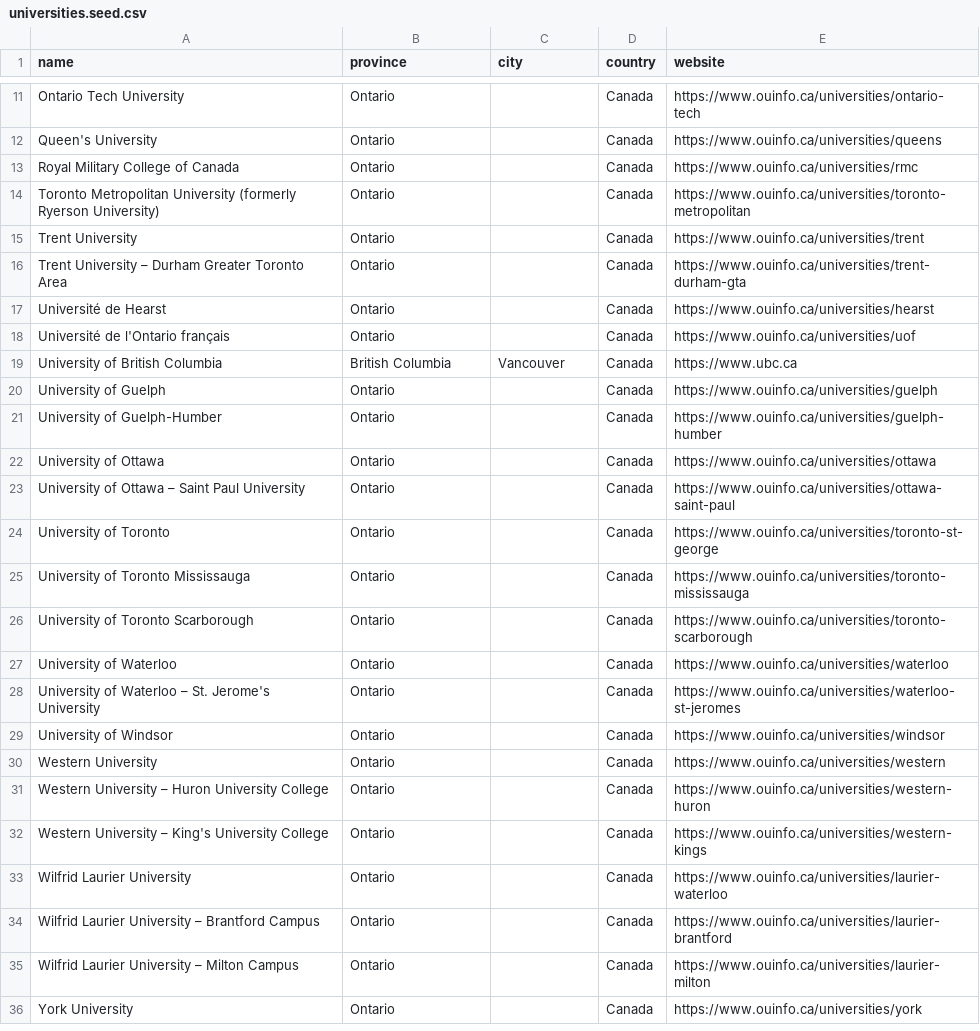
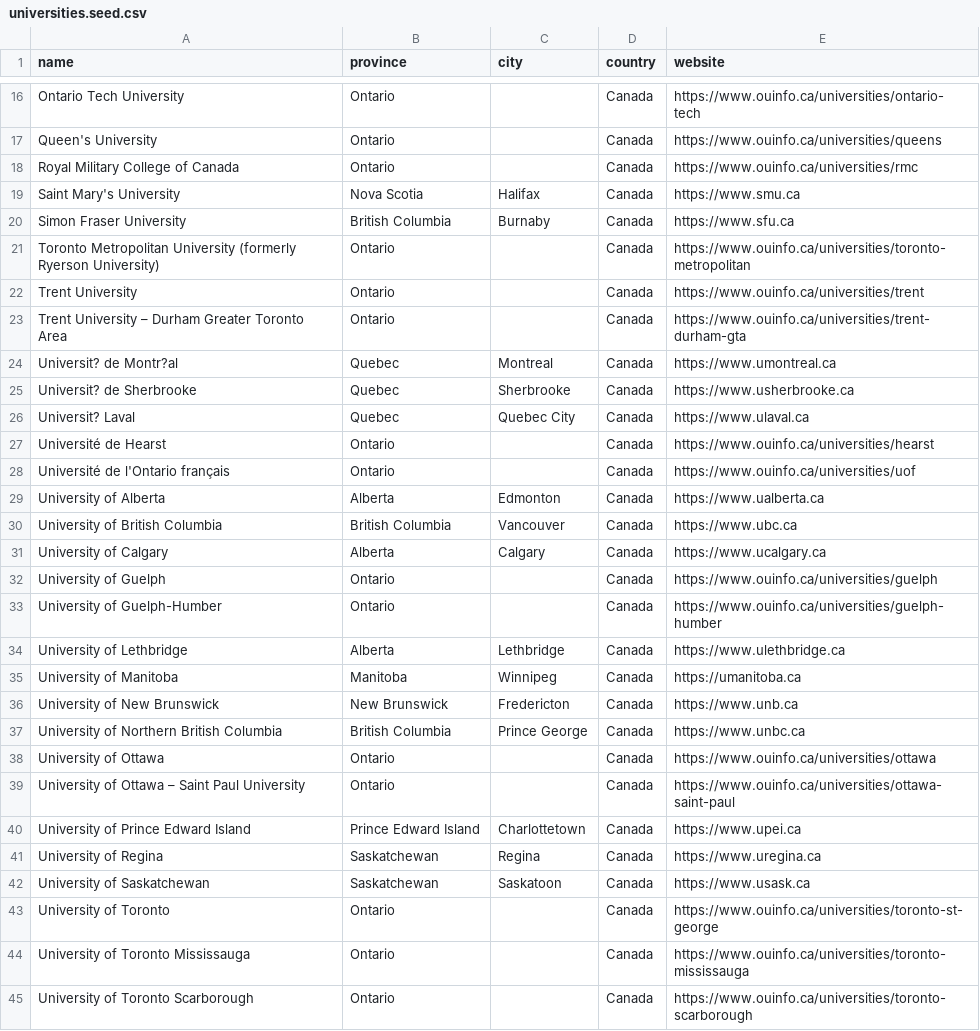
Before and after one commit to Joey-Shen1999/student-management-server, a CSV file: src/main/resources/universities.seed.csv, drawn as a sheet; only a part is shown, gaps mark what is left out; the shorter side is filled out with more unchanged rows; the diff covers the shown part only.

Commit message:
Add national university program seed coverage

```diff
--- a/src/main/resources/universities.seed.csv
+++ b/src/main/resources/universities.seed.csv
@@ -13,2 +18,4 @@ Queen's University,Ontario,,Canada,https://www.ouinfo.ca/universities/queens
 Royal Military College of Canada,Ontario,,Canada,https://www.ouinfo.ca/universities/rmc
+Saint Mary's University,Nova Scotia,Halifax,Canada,https://www.smu.ca
+Simon Fraser University,British Columbia,Burnaby,Canada,https://www.sfu.ca
 Toronto Metropolitan University (formerly Ryerson University),Ontario,,Canada,https://www.ouinfo.ca/universities/toronto-metropolitan
@@ -16,9 +23,21 @@ Trent University,Ontario,,Canada,https://www.ouinfo.ca/universities/trent
 Trent University – Durham Greater Toronto Area,Ontario,,Canada,https://www.ouinfo.ca/universities/trent-durham-gta
+Universit? de Montr?al,Quebec,Montreal,Canada,https://www.umontreal.ca
+Universit? de Sherbrooke,Quebec,Sherbrooke,Canada,https://www.usherbrooke.ca
+Universit? Laval,Quebec,Quebec City,Canada,https://www.ulaval.ca
 Université de Hearst,Ontario,,Canada,https://www.ouinfo.ca/universities/hearst
 Université de l'Ontario français,Ontario,,Canada,https://www.ouinfo.ca/universities/uof
+University of Alberta,Alberta,Edmonton,Canada,https://www.ualberta.ca
 University of British Columbia,British Columbia,Vancouver,Canada,https://www.ubc.ca
+University of Calgary,Alberta,Calgary,Canada,https://www.ucalgary.ca
 University of Guelph,Ontario,,Canada,https://www.ouinfo.ca/universities/guelph
 University of Guelph-Humber,Ontario,,Canada,https://www.ouinfo.ca/universities/guelph-humber
+University of Lethbridge,Alberta,Lethbridge,Canada,https://www.ulethbridge.ca
+University of Manitoba,Manitoba,Winnipeg,Canada,https://umanitoba.ca
+University of New Brunswick,New Brunswick,Fredericton,Canada,https://www.unb.ca
+University of Northern British Columbia,British Columbia,Prince George,Canada,https://www.unbc.ca
 University of Ottawa,Ontario,,Canada,https://www.ouinfo.ca/universities/ottawa
 University of Ottawa – Saint Paul University,Ontario,,Canada,https://www.ouinfo.ca/universities/ottawa-saint-paul
+University of Prince Edward Island,Prince Edward Island,Charlottetown,Canada,https://www.upei.ca
+University of Regina,Saskatchewan,Regina,Canada,https://www.uregina.ca
+University of Saskatchewan,Saskatchewan,Saskatoon,Canada,https://www.usask.ca
 University of Toronto,Ontario,,Canada,https://www.ouinfo.ca/universities/toronto-st-george
```
Also changed, not shown: 7 added rows elsewhere in this file, 1 other file.
